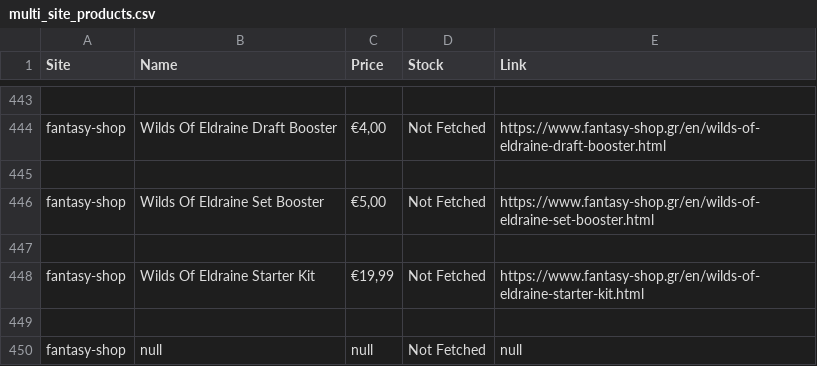
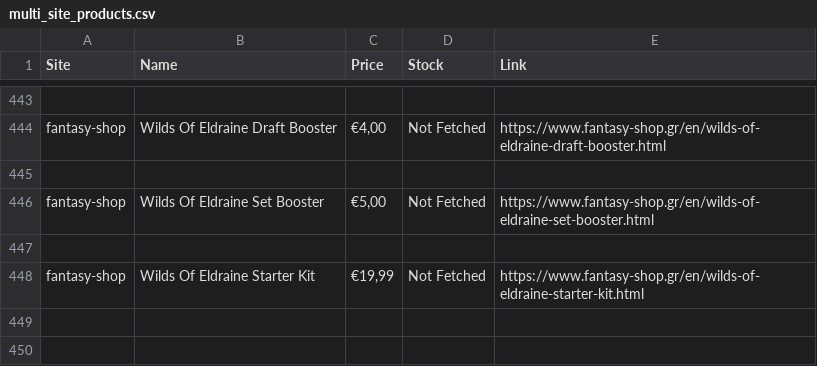
Before and after one commit to tasos-misok/scraper-dashboard, a CSV file: multi_site_products.csv, drawn as a sheet; only a part is shown, gaps mark what is left out; the diff names each change by its address in the sheet, - before the commit and + after, or states it on an @@ line.

Commit message:
FIxed scraper in order to avoid null items

```diff
--- a/multi_site_products.csv
+++ b/multi_site_products.csv
-row 449: (empty)
-row 450: fantasy-shop | null | null | Not Fetched | null
```
Also changed, not shown: 1 other file.
